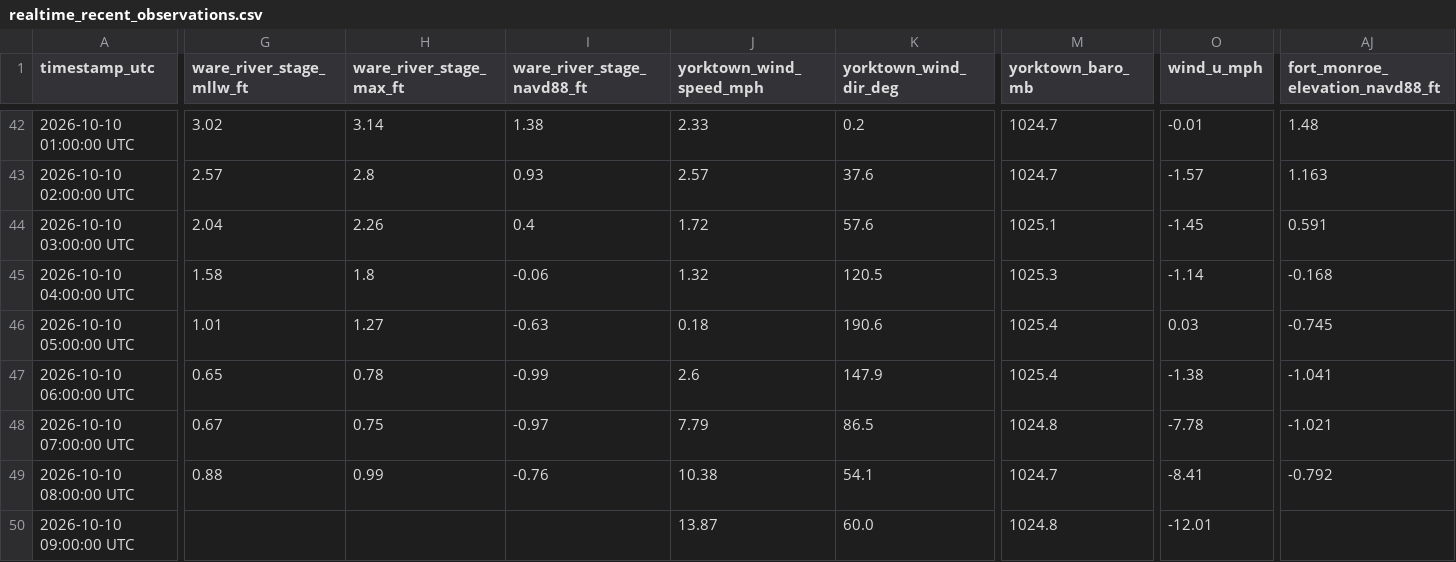
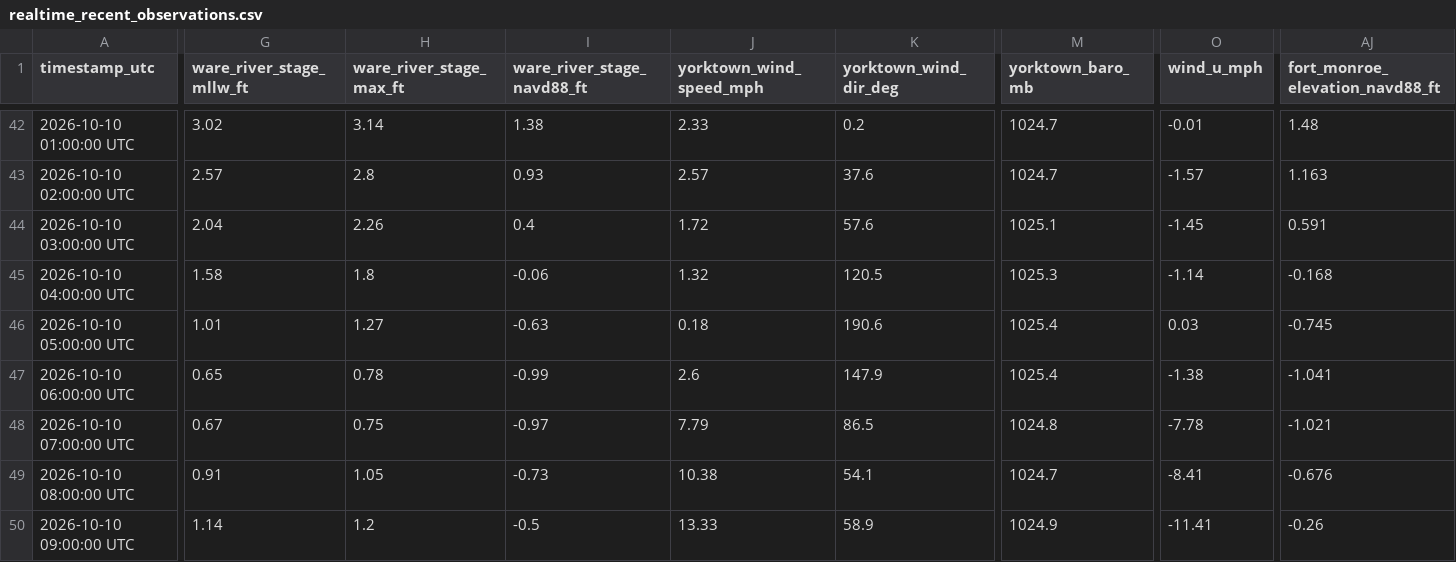
Before and after one commit to flatfoot584/mathews-flood-monitor, a CSV file: realtime_recent_observations.csv, drawn as a sheet; only a part is shown, gaps mark what is left out; the diff covers the shown part only; the diff names each change by its address in the sheet, - before the commit and + after, or states it on an @@ line.

```diff
--- a/realtime_recent_observations.csv
+++ b/realtime_recent_observations.csv
-G49 (ware_river_stage_mllw_ft): 0.88
+G49 (ware_river_stage_mllw_ft): 0.91
-H49 (ware_river_stage_max_ft): 0.99
+H49 (ware_river_stage_max_ft): 1.05
-I49 (ware_river_stage_navd88_ft): -0.76
+I49 (ware_river_stage_navd88_ft): -0.73
-AJ49 (fort_monroe_elevation_navd88_ft): -0.792
+AJ49 (fort_monroe_elevation_navd88_ft): -0.676
-G50 (ware_river_stage_mllw_ft): (empty)
+G50 (ware_river_stage_mllw_ft): 1.14
-H50 (ware_river_stage_max_ft): (empty)
+H50 (ware_river_stage_max_ft): 1.2
-I50 (ware_river_stage_navd88_ft): (empty)
+I50 (ware_river_stage_navd88_ft): -0.5
-J50 (yorktown_wind_speed_mph): 13.87
+J50 (yorktown_wind_speed_mph): 13.33
-K50 (yorktown_wind_dir_deg): 60.0
+K50 (yorktown_wind_dir_deg): 58.9
-M50 (yorktown_baro_mb): 1024.8
+M50 (yorktown_baro_mb): 1024.9
-O50 (wind_u_mph): -12.01
+O50 (wind_u_mph): -11.41
-AJ50 (fort_monroe_elevation_navd88_ft): (empty)
+AJ50 (fort_monroe_elevation_navd88_ft): -0.26
```
Also changed, not shown: 19 edited cells elsewhere in this file, issued_forecast_archive.csv, 9 other files.
